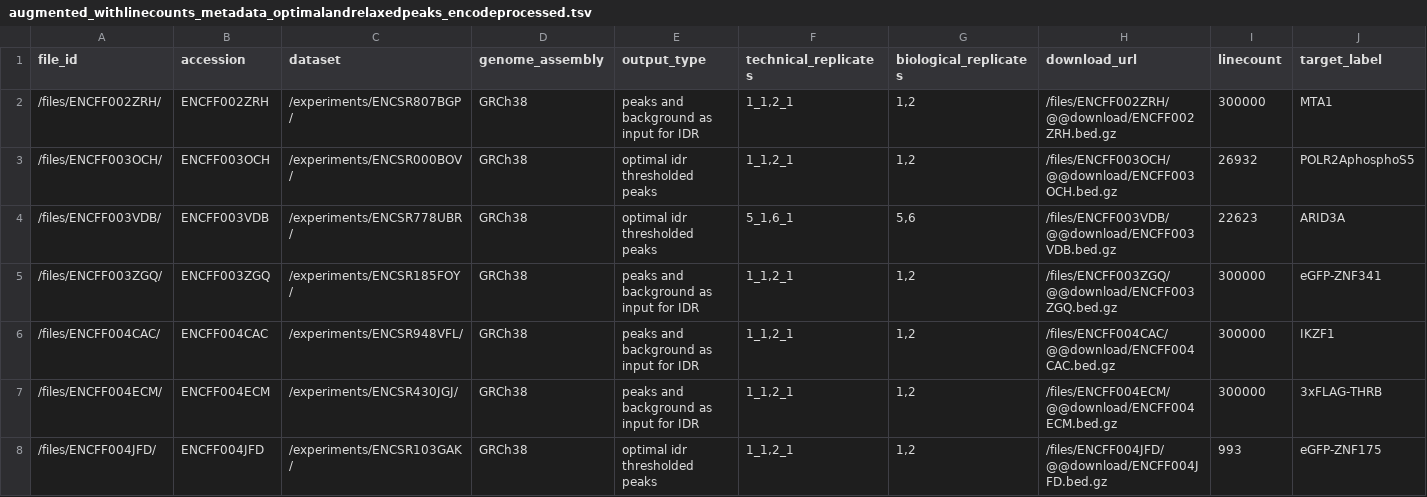
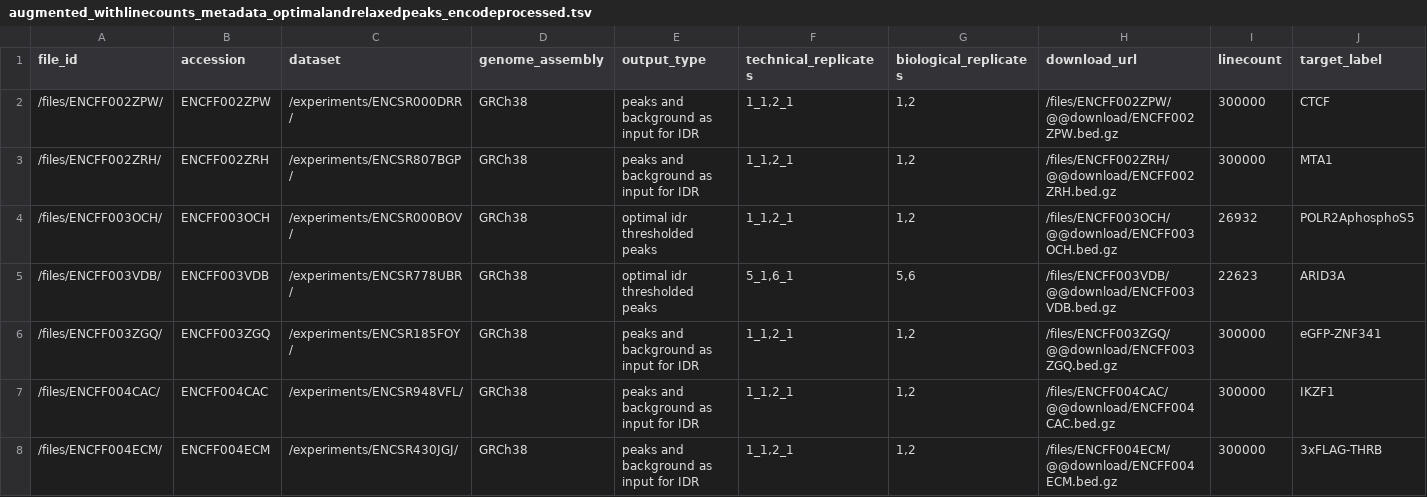
Before and after one commit to kundajelab/atlas_resources, a TSV file: download_files_from_ENCODE/chip_seq_with_relaxed_peaks/augmented_withlinecounts_metadata_optimalandrelaxedpeaks_encodeprocessed.tsv, drawn as a sheet; only a part is shown; the shorter side is filled out with more unchanged rows; rows hold the shown columns only; the diff names each change by its address in the sheet, - before the commit and + after, or states it on an @@ line.

Commit message:
added missing row to metadata file

```diff
--- a/download_files_from_ENCODE/chip_seq_with_relaxed_peaks/augmented_withlinecounts_metadata_optimalandrelaxedpeaks_encodeprocessed.tsv
+++ b/download_files_from_ENCODE/chip_seq_with_relaxed_peaks/augmented_withlinecounts_metadata_optimalandrelaxedpeaks_encodeprocessed.tsv
+row 2: /files/ENCFF002ZPW/ | ENCFF002ZPW | /experiments/ENCSR000DRR/ | GRCh38 | peaks and background as input for IDR | 1_1,2_1 | 1,2 | /files/ENCFF002ZPW/@@download/ENCFF002ZPW.bed.gz | 300000 | CTCF
```
Also changed, not shown: 1 other file.
